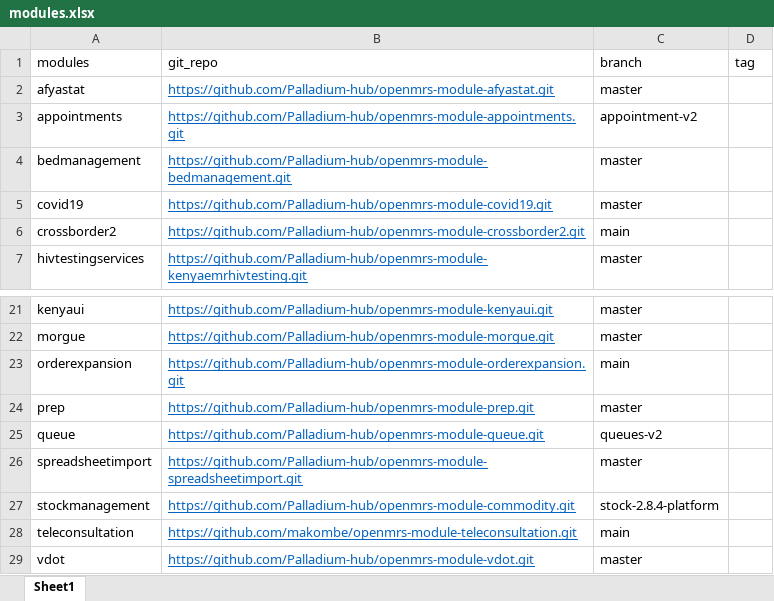
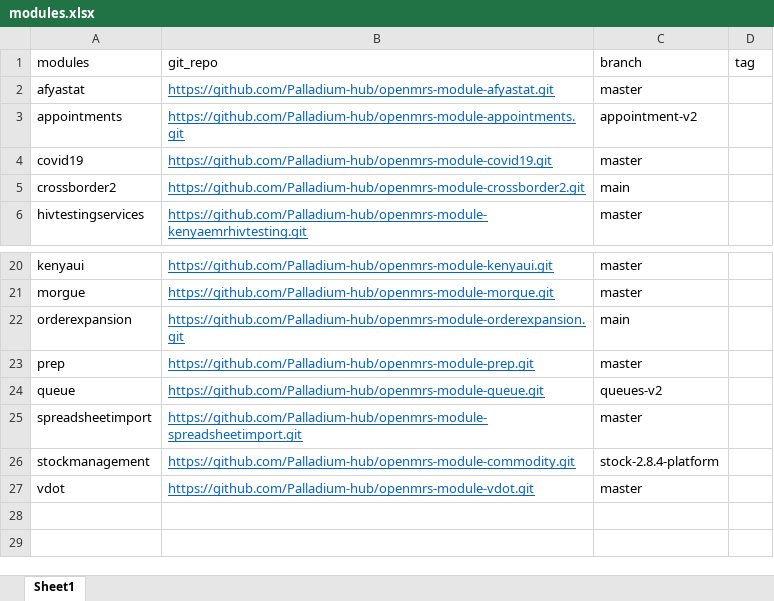
Before and after one commit to Josh-Murunga/kenyaEMR-modules-updater, an Excel workbook: modules.xlsx, sheet Sheet1, drawn as a sheet; only a part is shown, gaps mark what is left out; values as stored, in another font and other column widths than the file's, no borders; the diff names each change by its address in the sheet, - before the commit and + after, or states it on an @@ line.

Commit message:
remove legacy modules

```diff
--- a/modules.xlsx (sheet Sheet1)
+++ b/modules.xlsx (sheet Sheet1)
-row 4: bedmanagement | https://github.com/Palladium-hub/openmrs-module-bedmanagement.git | master
-row 28: teleconsultation | https://github.com/makombe/openmrs-module-teleconsultation.git | main
```
